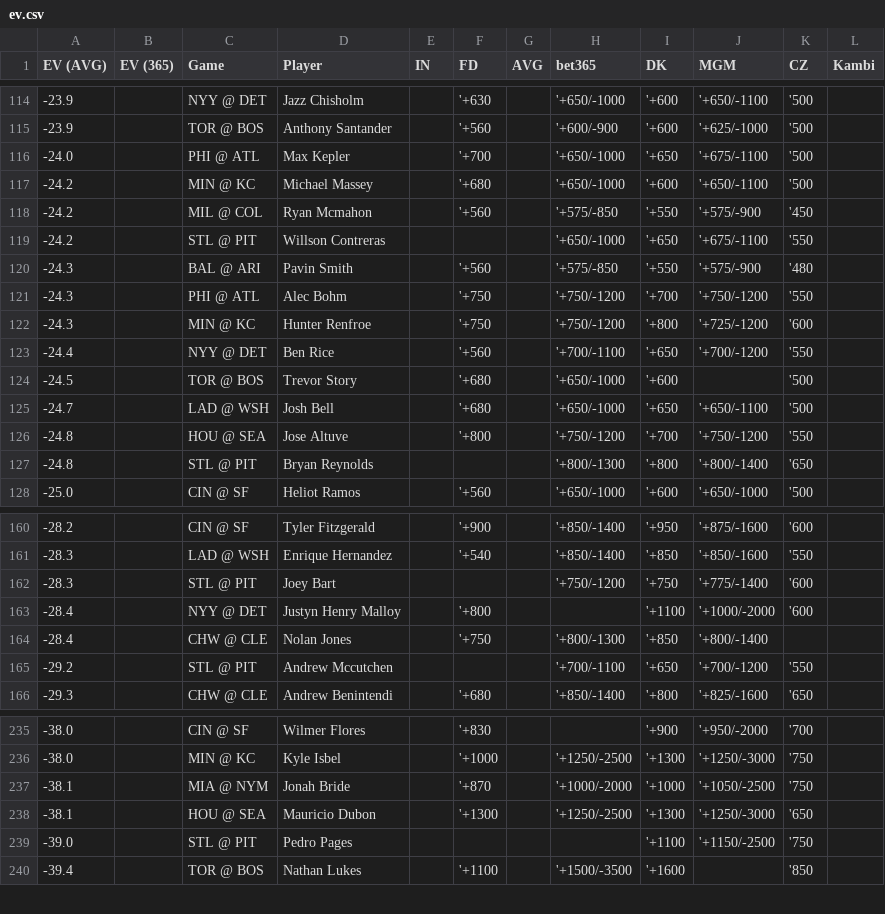
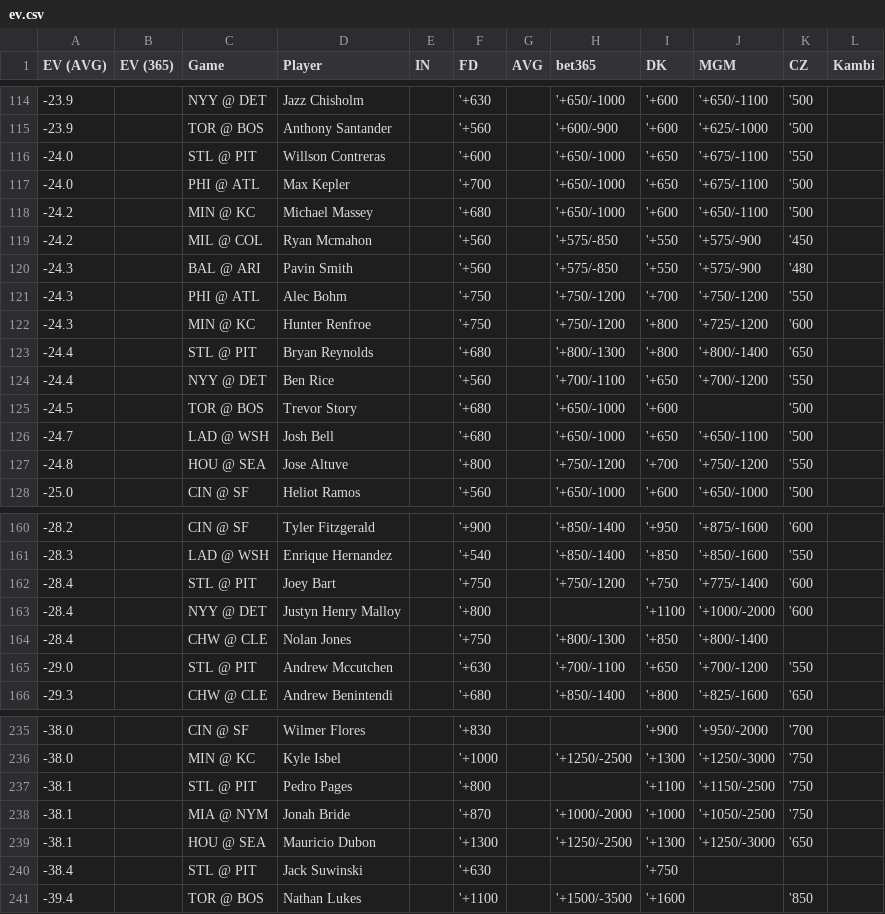
Before and after one commit to zhecht/lines, a CSV file: static/dingers/ev.csv, drawn as a sheet; only a part is shown, gaps mark what is left out; the diff covers the shown part only.

```diff
--- a/static/dingers/ev.csv
+++ b/static/dingers/ev.csv
@@ -115,2 +115,3 @@ EV (AVG)	EV (365)	Game	Player	IN	FD	AVG	bet365	DK	MGM	CZ	Kambi
 -23.9		TOR @ BOS	Anthony Santander		'+560		'+600/-900	'+600	'+625/-1000	'500	
+-24.0		STL @ PIT	Willson Contreras		'+600		'+650/-1000	'+650	'+675/-1100	'550	
 -24.0		PHI @ ATL	Max Kepler		'+700		'+650/-1000	'+650	'+675/-1100	'500	
@@ -118,3 +119,2 @@ EV (AVG)	EV (365)	Game	Player	IN	FD	AVG	bet365	DK	MGM	CZ	Kambi
 -24.2		MIL @ COL	Ryan Mcmahon		'+560		'+575/-850	'+550	'+575/-900	'450	
--24.2		STL @ PIT	Willson Contreras				'+650/-1000	'+650	'+675/-1100	'550	
 -24.3		BAL @ ARI	Pavin Smith		'+560		'+575/-850	'+550	'+575/-900	'480	
@@ -122,2 +122,3 @@ EV (AVG)	EV (365)	Game	Player	IN	FD	AVG	bet365	DK	MGM	CZ	Kambi
 -24.3		MIN @ KC	Hunter Renfroe		'+750		'+750/-1200	'+800	'+725/-1200	'600	
+-24.4		STL @ PIT	Bryan Reynolds		'+680		'+800/-1300	'+800	'+800/-1400	'650	
 -24.4		NYY @ DET	Ben Rice		'+560		'+700/-1100	'+650	'+700/-1200	'550	
@@ -126,3 +127,2 @@ EV (AVG)	EV (365)	Game	Player	IN	FD	AVG	bet365	DK	MGM	CZ	Kambi
 -24.8		HOU @ SEA	Jose Altuve		'+800		'+750/-1200	'+700	'+750/-1200	'550	
--24.8		STL @ PIT	Bryan Reynolds				'+800/-1300	'+800	'+800/-1400	'650	
 -25.0		CIN @ SF	Heliot Ramos		'+560		'+650/-1000	'+600	'+650/-1000	'500	
@@ -161,6 +161,6 @@ EV (AVG)	EV (365)	Game	Player	IN	FD	AVG	bet365	DK	MGM	CZ	Kambi
 -28.3		LAD @ WSH	Enrique Hernandez		'+540		'+850/-1400	'+850	'+850/-1600	'550	
--28.3		STL @ PIT	Joey Bart				'+750/-1200	'+750	'+775/-1400	'600	
+-28.4		STL @ PIT	Joey Bart		'+750		'+750/-1200	'+750	'+775/-1400	'600	
 -28.4		NYY @ DET	Justyn Henry Malloy		'+800			'+1100	'+1000/-2000	'600	
 -28.4		CHW @ CLE	Nolan Jones		'+750		'+800/-1300	'+850	'+800/-1400		
--29.2		STL @ PIT	Andrew Mccutchen				'+700/-1100	'+650	'+700/-1200	'550	
+-29.0		STL @ PIT	Andrew Mccutchen		'+630		'+700/-1100	'+650	'+700/-1200	'550	
 -29.3		CHW @ CLE	Andrew Benintendi		'+680		'+850/-1400	'+800	'+825/-1600	'650	
@@ -236,5 +236,6 @@ EV (AVG)	EV (365)	Game	Player	IN	FD	AVG	bet365	DK	MGM	CZ	Kambi
 -38.0		MIN @ KC	Kyle Isbel		'+1000		'+1250/-2500	'+1300	'+1250/-3000	'750	
+-38.1		STL @ PIT	Pedro Pages		'+800			'+1100	'+1150/-2500	'750	
 -38.1		MIA @ NYM	Jonah Bride		'+870		'+1000/-2000	'+1000	'+1050/-2500	'750	
 -38.1		HOU @ SEA	Mauricio Dubon		'+1300		'+1250/-2500	'+1300	'+1250/-3000	'650	
--39.0		STL @ PIT	Pedro Pages					'+1100	'+1150/-2500	'750	
+-38.4		STL @ PIT	Jack Suwinski		'+630			'+750			
 -39.4		TOR @ BOS	Nathan Lukes		'+1100		'+1500/-3500	'+1600		'850	
```
Also changed, not shown: 1 removed row and 8 moved rows elsewhere in this file, 7 other files.
